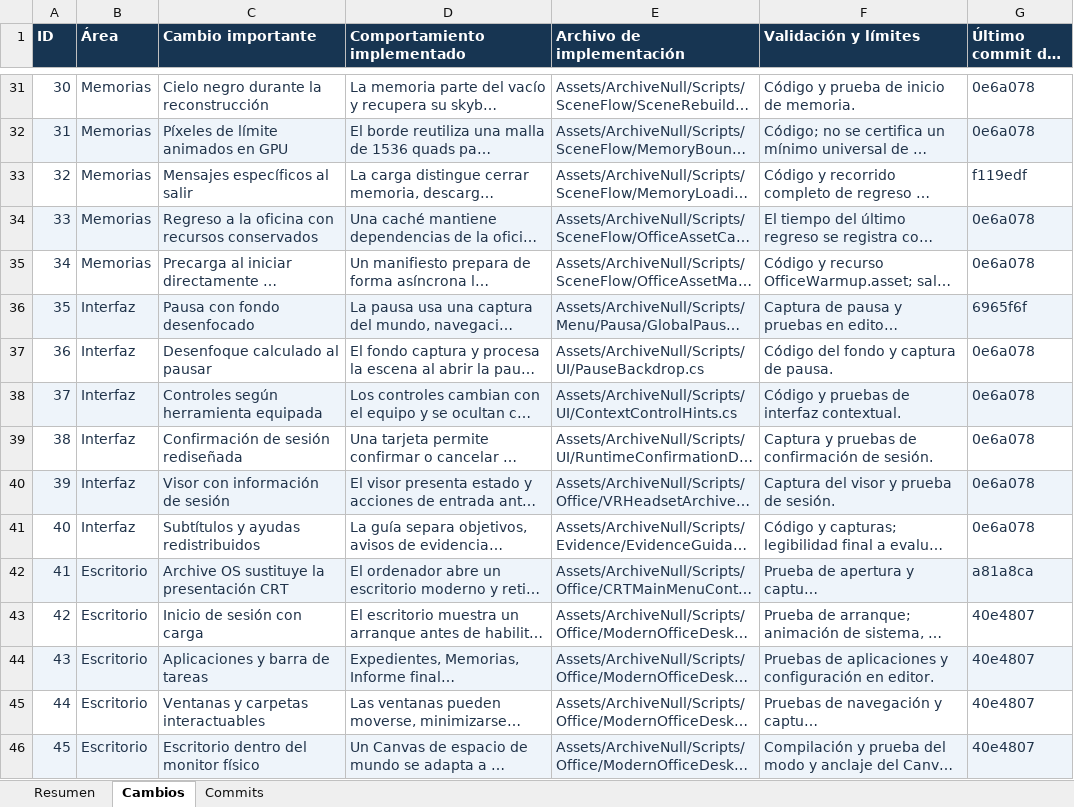
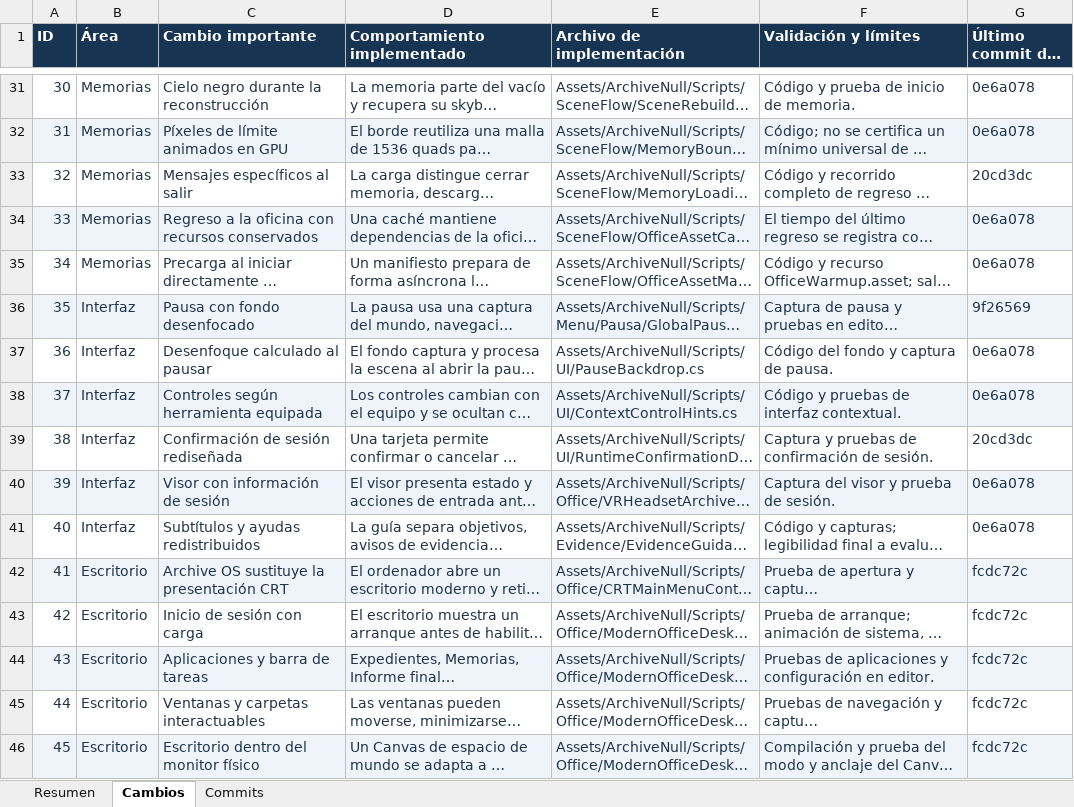
Before and after one commit to Pinky-Core/Archive-Null, an Excel workbook: Docs/Cambios_Importantes_Archive_NULL.xlsx, sheet Cambios, drawn as a sheet; only a part is shown, gaps mark what is left out; long unchanged cells end in …; values as stored, in another font and other column widths than the file's, no borders; the diff covers the shown part only; the diff names each change by its address in the sheet, - before the commit and + after, or states it on an @@ line.

```diff
--- a/Docs/Cambios_Importantes_Archive_NULL.xlsx (sheet Cambios)
+++ b/Docs/Cambios_Importantes_Archive_NULL.xlsx (sheet Cambios)
-G33 (Último commit del archivo): f119edf
+G33 (Último commit del archivo): 20cd3dc
-G36 (Último commit del archivo): 6965f6f
+G36 (Último commit del archivo): 9f26569
-G39 (Último commit del archivo): 0e6a078
+G39 (Último commit del archivo): 20cd3dc
-G42 (Último commit del archivo): a81a8ca
+G42 (Último commit del archivo): fcdc72c
-G43:G46 (Último commit del archivo): 40e4807
+G43:G46 (Último commit del archivo): fcdc72c
```
Also changed, not shown: 20 added rows and 22 edited cells elsewhere in this sheet, sheet Commits, sheet Resumen, 1 other file.
